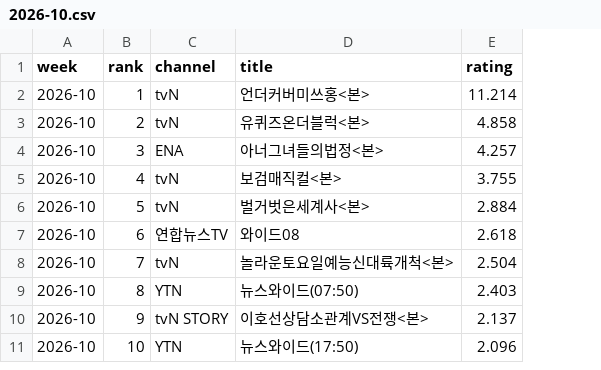
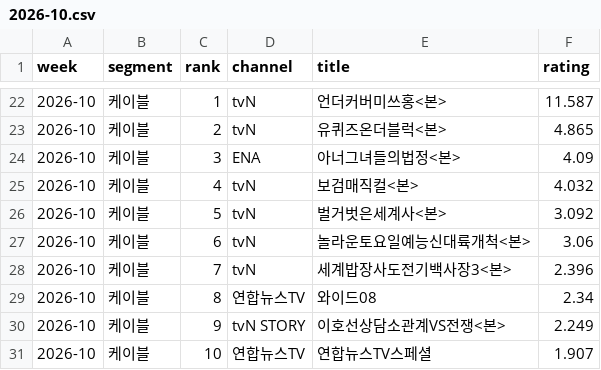
Before and after one commit to ghgfhfg2/screen-score, a CSV file: data/drama/2026-10.csv, drawn as a sheet; only a part is shown, gaps mark what is left out; addresses are those after the commit; the diff covers the shown part only; the diff names each change by its address in the sheet, - before the commit and + after, or states it on an @@ line.

Commit message:
feat: collect drama ratings from 3 Naver URLs (terrestrial/jtbc/cable)

```diff
--- a/data/drama/2026-10.csv
+++ b/data/drama/2026-10.csv
+column B (segment), rows 22-31: all 케이블
-F22 (rating): 11.214
+F22 (rating): 11.587
-F23 (rating): 4.858
+F23 (rating): 4.865
-F24 (rating): 4.257
+F24 (rating): 4.09
-F25 (rating): 3.755
+F25 (rating): 4.032
-F26 (rating): 2.884
+F26 (rating): 3.092
-D27 (channel): 연합뉴스TV
+D27 (channel): tvN
-E27 (title): 와이드08
+E27 (title): 놀라운토요일예능신대륙개척<본>
-F27 (rating): 2.618
+F27 (rating): 3.06
-E28 (title): 놀라운토요일예능신대륙개척<본>
+E28 (title): 세계밥장사도전기백사장3<본>
-F28 (rating): 2.504
+F28 (rating): 2.396
-D29 (channel): YTN
+D29 (channel): 연합뉴스TV
-E29 (title): 뉴스와이드(07:50)
+E29 (title): 와이드08
-F29 (rating): 2.403
+F29 (rating): 2.34
-F30 (rating): 2.137
+F30 (rating): 2.249
-D31 (channel): YTN
+D31 (channel): 연합뉴스TV
-E31 (title): 뉴스와이드(17:50)
+E31 (title): 연합뉴스TV스페셜
-F31 (rating): 2.096
+F31 (rating): 1.907
```
Also changed, not shown: 20 added rows elsewhere in this file, 2 other files.
